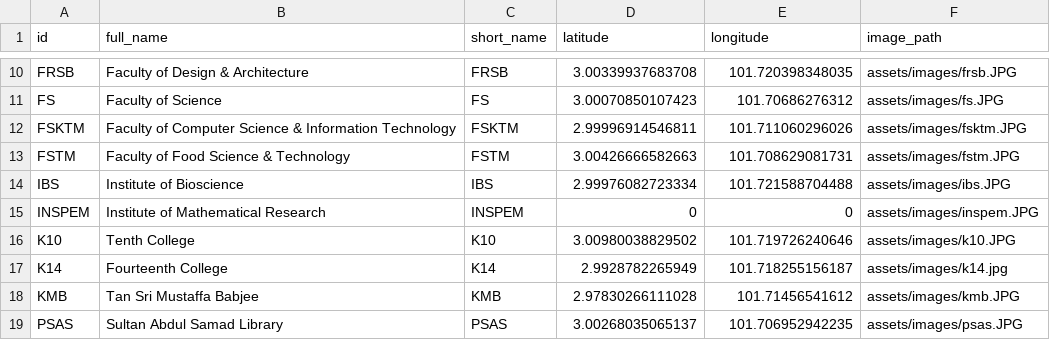
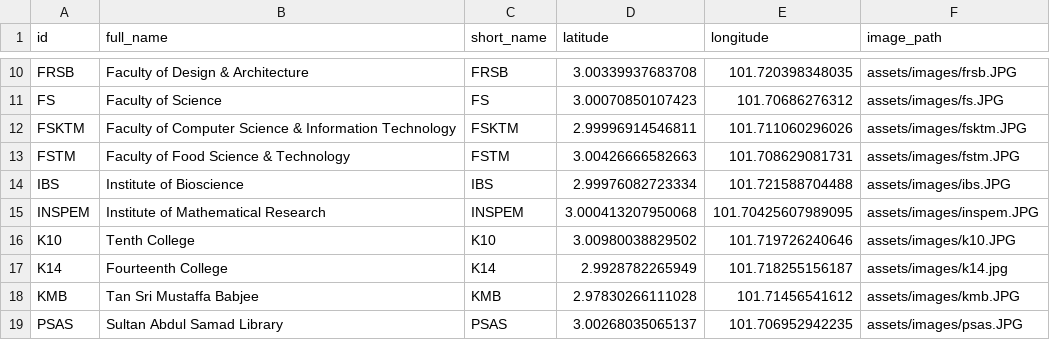
Before and after one commit to aqilsyamil/PUTRA_T, a CSV file: lib/data/bus_stop.csv, drawn as a sheet; only a part is shown, gaps mark what is left out.

Commit message:
Modified NavigationPage and BusStopPage for Bus Stops data passing values (14/01/2024)

```diff
--- a/lib/data/bus_stop.csv
+++ b/lib/data/bus_stop.csv
@@ -14,3 +14,3 @@ FSTM,Faculty of Food Science & Technology,FSTM,3.00426666582663,101.708629081731
 IBS,Institute of Bioscience,IBS,2.99976082723334,101.721588704488,assets/images/ibs.JPG
-INSPEM,Institute of Mathematical Research,INSPEM,0,0,assets/images/inspem.JPG
+INSPEM,Institute of Mathematical Research,INSPEM,3.000413207950068, 101.70425607989095,assets/images/inspem.JPG
 K10,Tenth College,K10,3.00980038829502,101.719726240646,assets/images/k10.JPG
```
Also changed, not shown: 7 other files.
